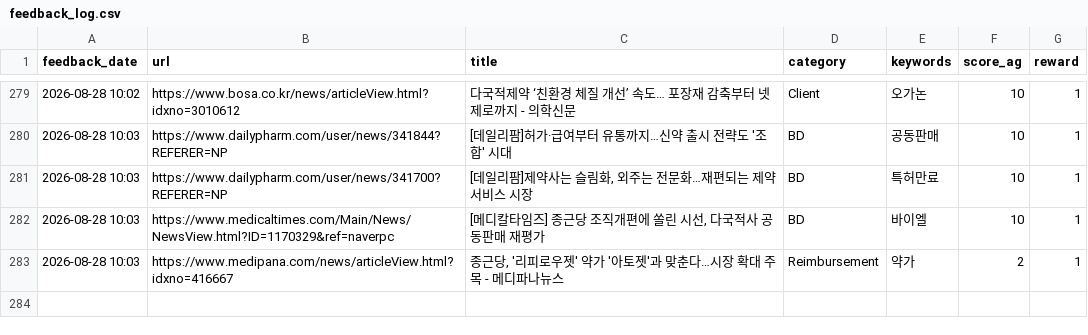
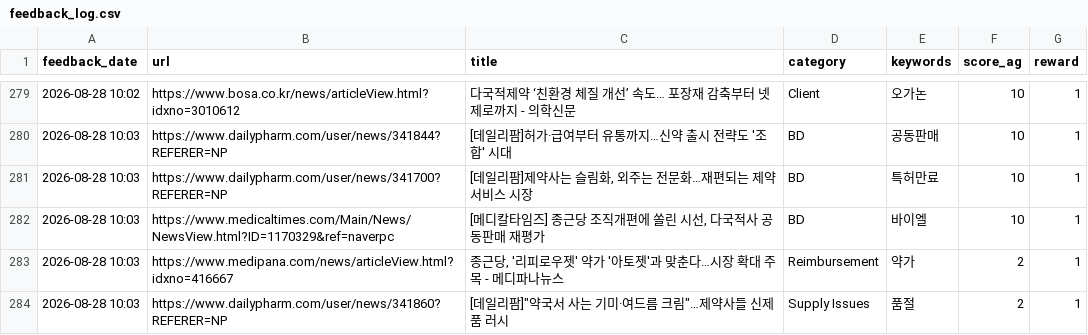
Before and after one commit to Lilyleeyaa/zp-market-monitoring-v3-share, a CSV file: data/labels/feedback_log.csv, drawn as a sheet; only a part is shown, gaps mark what is left out.

Commit message:
Feedback: [데일리팜]"약국서 사는 기미·여드름 크림"…제약사들 신제품 러시... (2026-08-28 10:03)

```diff
--- a/data/labels/feedback_log.csv
+++ b/data/labels/feedback_log.csv
@@ -283 +283,2 @@ feedback_date,url,title,category,keywords,score_ag,reward
 2026-08-28 10:03,https://www.medipana.com/news/articleView.html?idxno=416667,"종근당, '리피로우젯' 약가 '아토젯'과 맞춘다…시장 확대 주목 - 메디파나뉴스",Reimbursement,약가,2,1
+2026-08-28 10:03,https://www.dailypharm.com/user/news/341860?REFERER=NP,"[데일리팜]""약국서 사는 기미·여드름 크림""…제약사들 신제품 러시",Supply Issues,품절,2,1
```
